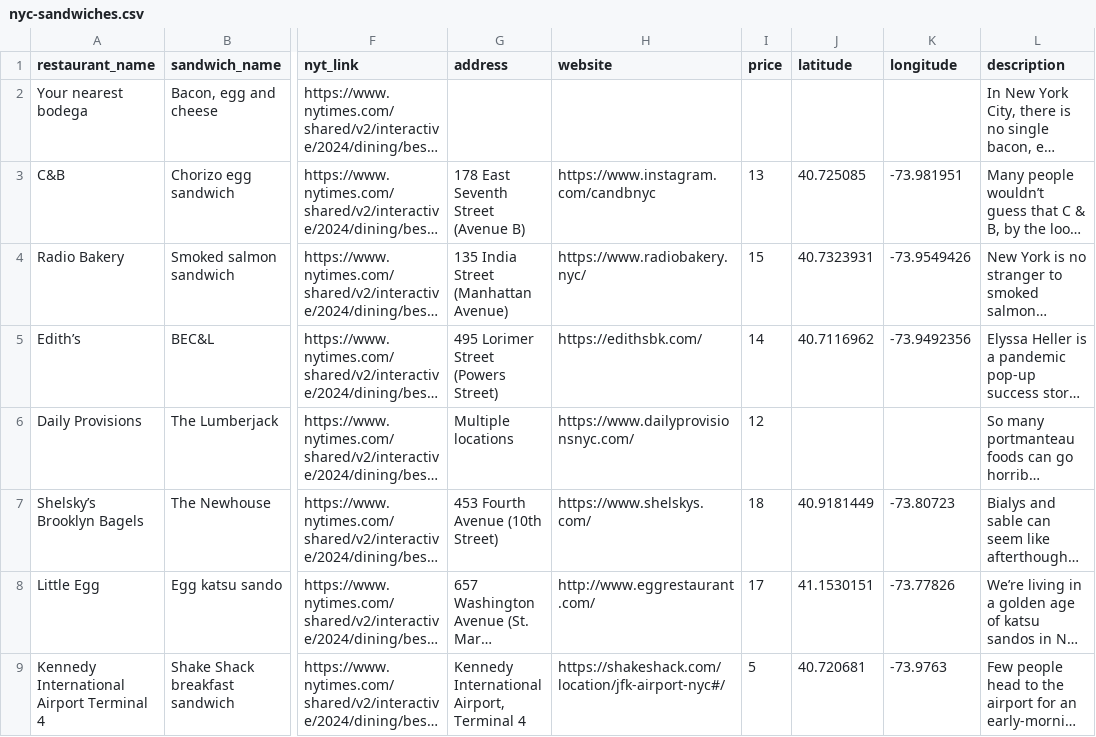
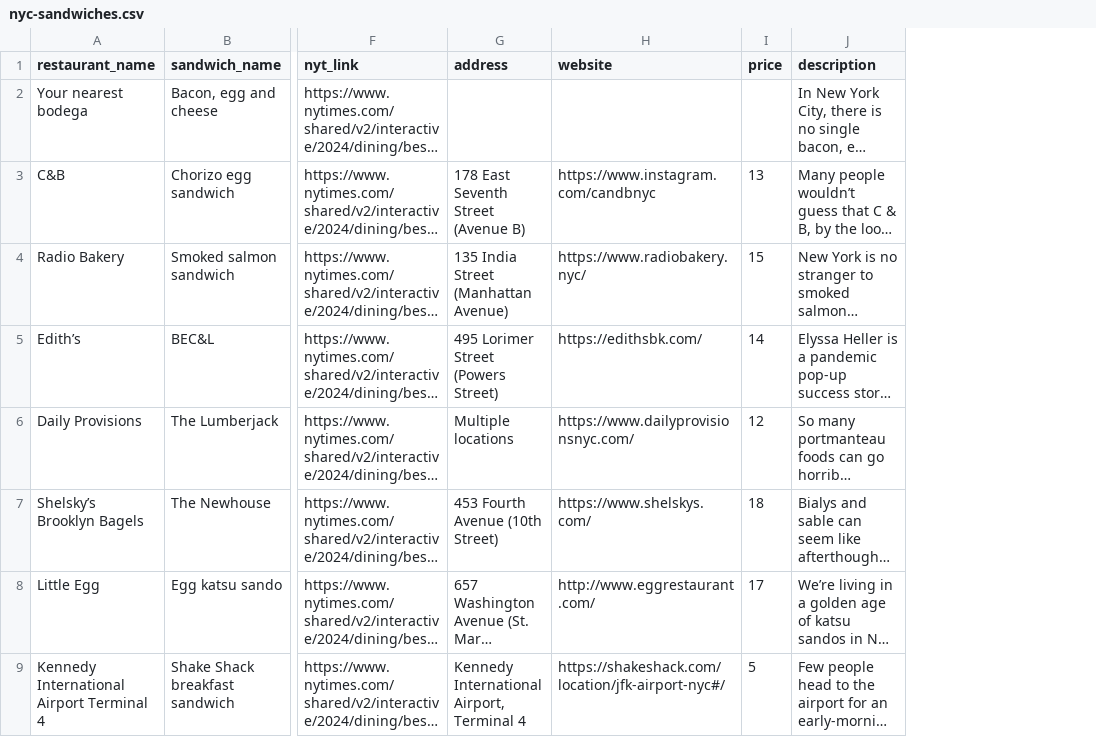
Before and after one commit to benfwalla/nyc-sandwiches, a CSV file: output/nyc-sandwiches.csv, drawn as a sheet; only a part is shown, gaps mark what is left out; long unchanged cells end in …; the diff names each change by its address in the sheet, - before the commit and + after, or states it on an @@ line.

```diff
--- a/output/nyc-sandwiches.csv
+++ b/output/nyc-sandwiches.csv
-column J (latitude), rows 3-9: 40.725085 | 40.7323931 | 40.7116962 |  | 40.9181449 | 41.1530151 | 40.720681
-column K (longitude), rows 3-9: -73.981951 | -73.9549426 | -73.9492356 |  | -73.80723 | -73.77826 | -73.9763
```
Also changed, not shown: 2 other files.
